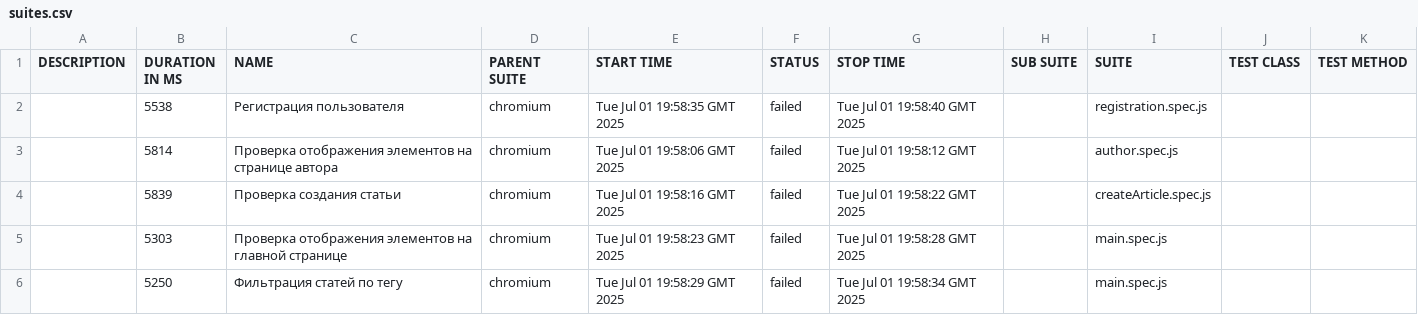
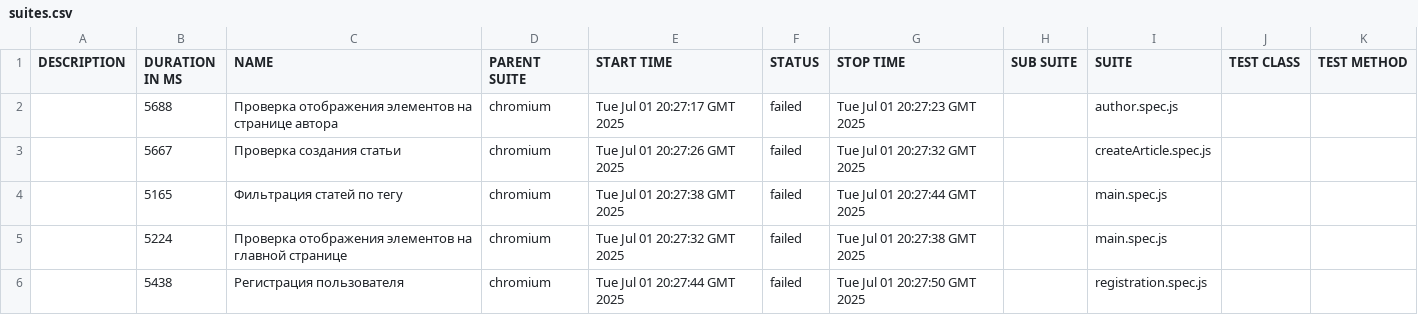
Before and after one commit to YuhnovRoman/cicd, a CSV file: 5/data/suites.csv, drawn as a sheet.

```diff
--- a/5/data/suites.csv
+++ b/5/data/suites.csv
@@ -1,6 +1,6 @@
 "DESCRIPTION","DURATION IN MS","NAME","PARENT SUITE","START TIME","STATUS","STOP TIME","SUB SUITE","SUITE","TEST CLASS","TEST METHOD"
-"","5538","Регистрация пользователя","chromium","Tue Jul 01 19:58:35 GMT 2025","failed","Tue Jul 01 19:58:40 GMT 2025","","registration.spec.js","",""
-"","5814","Проверка отображения элементов на странице автора","chromium","Tue Jul 01 19:58:06 GMT 2025","failed","Tue Jul 01 19:58:12 GMT 2025","","author.spec.js","",""
-"","5839","Проверка создания статьи","chromium","Tue Jul 01 19:58:16 GMT 2025","failed","Tue Jul 01 19:58:22 GMT 2025","","createArticle.spec.js","",""
-"","5303","Проверка отображения элементов на главной странице","chromium","Tue Jul 01 19:58:23 GMT 2025","failed","Tue Jul 01 19:58:28 GMT 2025","","main.spec.js","",""
-"","5250","Фильтрация статей по тегу","chromium","Tue Jul 01 19:58:29 GMT 2025","failed","Tue Jul 01 19:58:34 GMT 2025","","main.spec.js","",""
+"","5688","Проверка отображения элементов на странице автора","chromium","Tue Jul 01 20:27:17 GMT 2025","failed","Tue Jul 01 20:27:23 GMT 2025","","author.spec.js","",""
+"","5667","Проверка создания статьи","chromium","Tue Jul 01 20:27:26 GMT 2025","failed","Tue Jul 01 20:27:32 GMT 2025","","createArticle.spec.js","",""
+"","5165","Фильтрация статей по тегу","chromium","Tue Jul 01 20:27:38 GMT 2025","failed","Tue Jul 01 20:27:44 GMT 2025","","main.spec.js","",""
+"","5224","Проверка отображения элементов на главной странице","chromium","Tue Jul 01 20:27:32 GMT 2025","failed","Tue Jul 01 20:27:38 GMT 2025","","main.spec.js","",""
+"","5438","Регистрация пользователя","chromium","Tue Jul 01 20:27:44 GMT 2025","failed","Tue Jul 01 20:27:50 GMT 2025","","registration.spec.js","",""
```
Also changed, not shown: 36 other files.
